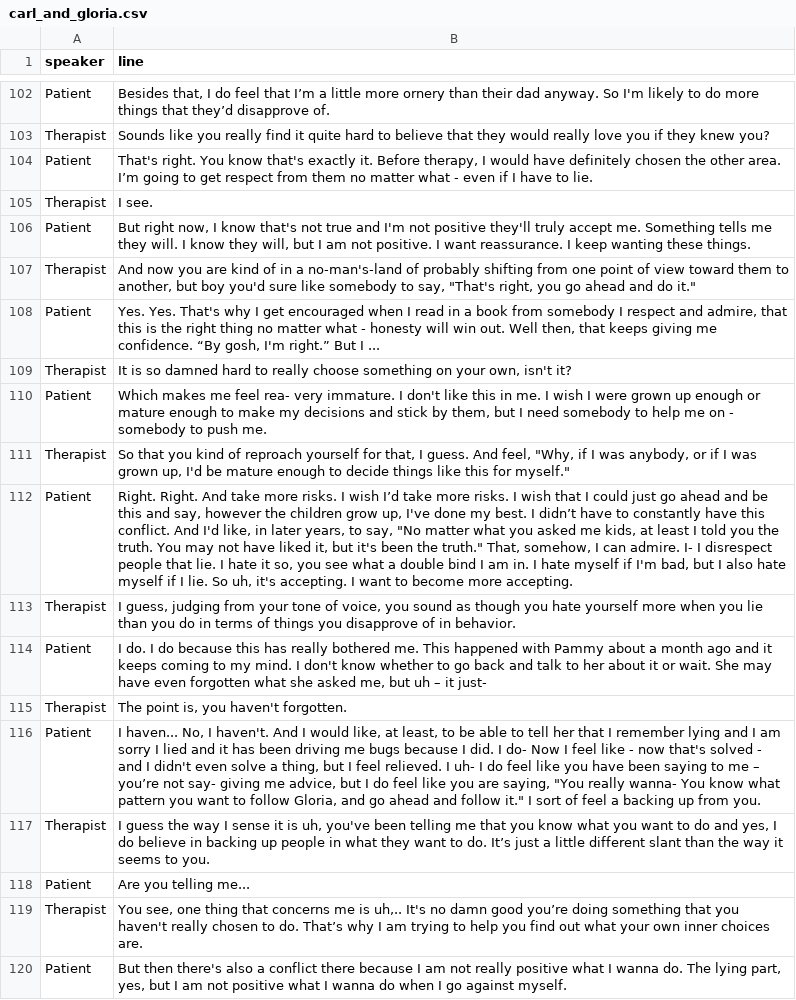
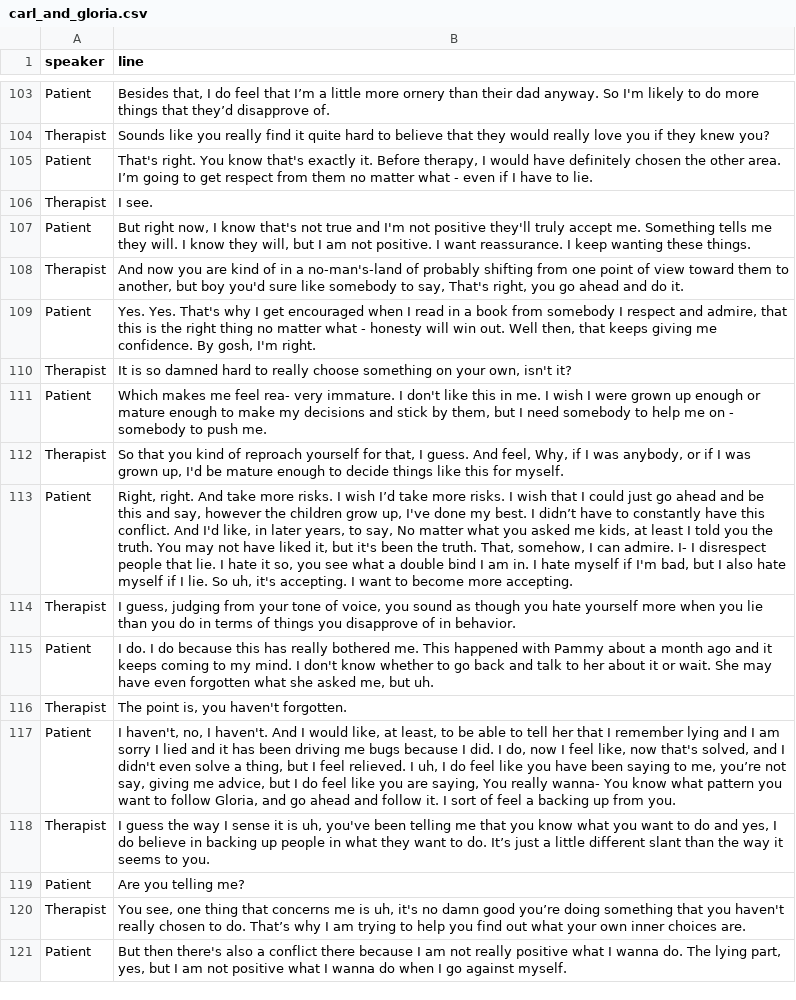
Before and after one commit to compasspathways/Sentiment2D, a CSV file: examples/carl_and_gloria.csv, drawn as a sheet; only a part is shown, gaps mark what is left out; addresses are those after the commit; the diff covers the shown part only; the diff names each change by its address in the sheet, - before the commit and + after, or states it on an @@ line.

```diff
--- a/examples/carl_and_gloria.csv
+++ b/examples/carl_and_gloria.csv
-B108 (line): …to say, "That's right, you go ahead and do it."
+B108 (line): …to say, That's right, you go ahead and do it.
-B109 (line): …me confidence. “By gosh, I'm right.” But I ...
+B109 (line): …me confidence. By gosh, I'm right.
-B112 (line): …And feel, "Why, if I was anybody, or if I was grown up, I'd be mature enough to decide things like this for myself."
+B112 (line): …And feel, Why, if I was anybody, or if I was grown up, I'd be mature enough to decide things like this for myself.
-B113 (line): Right. Right. And take more risks. I wish I’d take more risks. I wish that I could just go ahead and be this and say, however the children grow up, I've done my best. I didn’t have to constantly have this conflict. And I'd like, in later years, to say, "No matter what you asked me kids, at least I told you the truth. You may not have liked it, but it's been the truth." That, somehow,…
+B113 (line): Right, right. And take more risks. I wish I’d take more risks. I wish that I could just go ahead and be this and say, however the children grow up, I've done my best. I didn’t have to constantly have this conflict. And I'd like, in later years, to say, No matter what you asked me kids, at least I told you the truth. You may not have liked it, but it's been the truth. That, somehow,…
-B115 (line): …me, but uh – it just-
+B115 (line): …me, but uh.
-B117 (line): I haven... No, I haven't. And I would like, at least, to be able to tell her that I remember lying and I am sorry I lied and it has been driving me bugs because I did. I do- Now I feel like - now that's solved - and I didn't even solve a thing, but I feel relieved. I uh- I do feel like you have been saying to me – you’re not say- giving me advice, but I do feel like you are saying, "You really wanna- You know what pattern you want to follow Gloria, and go ahead and follow it." I sort…
+B117 (line): I haven't, no, I haven't. And I would like, at least, to be able to tell her that I remember lying and I am sorry I lied and it has been driving me bugs because I did. I do, now I feel like, now that's solved, and I didn't even solve a thing, but I feel relieved. I uh, I do feel like you have been saying to me, you’re not say, giving me advice, but I do feel like you are saying, You really wanna- You know what pattern you want to follow Gloria, and go ahead and follow it. I sort…
-B119 (line): Are you telling me...
+B119 (line): Are you telling me?
-B120 (line): …me is uh,.. It's no damn…
+B120 (line): …me is uh, it's no damn…
```
Also changed, not shown: 1 added row and 75 edited cells elsewhere in this file, 1 other file.
